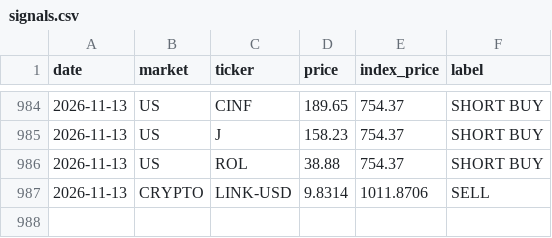
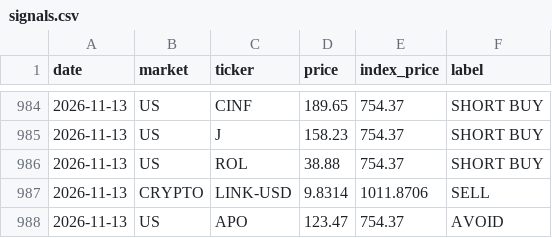
Before and after one commit to clyphor/stock-screener, a CSV file: results/signals.csv, drawn as a sheet; only a part is shown, gaps mark what is left out.

```diff
--- a/results/signals.csv
+++ b/results/signals.csv
@@ -987 +987,2 @@ date,market,ticker,price,index_price,label
 2026-11-13,CRYPTO,LINK-USD,9.8314,1011.8706,SELL
+2026-11-13,US,APO,123.47,754.37,AVOID
```
Also changed, not shown: results/label_history.csv, results/label_state.csv, 6 other files.
